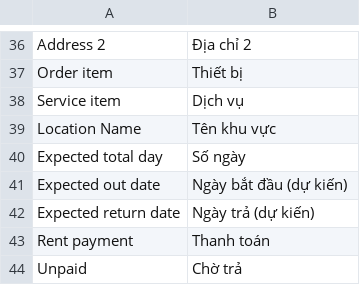
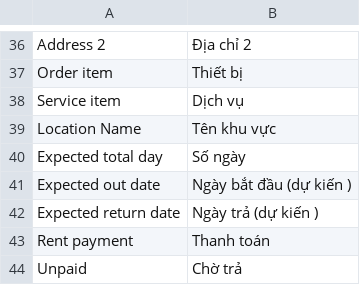
Before and after one commit to hieunt3000/zrentout, a CSV file: zrentout/translations/vi.csv, drawn as a sheet; only a part is shown, gaps mark what is left out.

Commit message:
Update vi.csv

```diff
--- a/zrentout/translations/vi.csv
+++ b/zrentout/translations/vi.csv
@@ -40,4 +40,4 @@ Location Name,Tên khu vực,
 Expected total day,Số ngày,
-Expected out date,Ngày bắt đầu (dự kiến),
-Expected return date,Ngày trả (dự kiến),
+Expected out date,Ngày bắt đầu (dự kiến ),
+Expected return date,Ngày trả (dự kiến ),
 Rent payment,Thanh toán,
```
